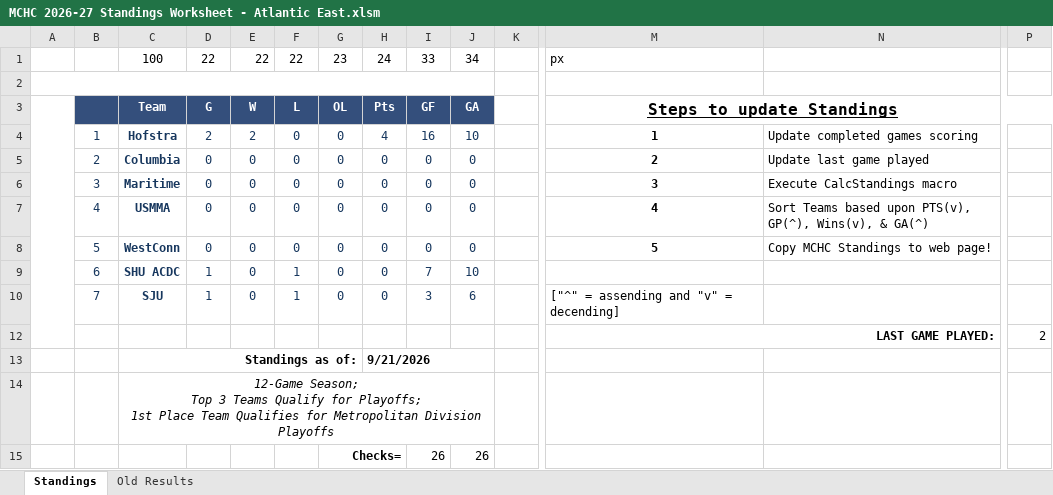
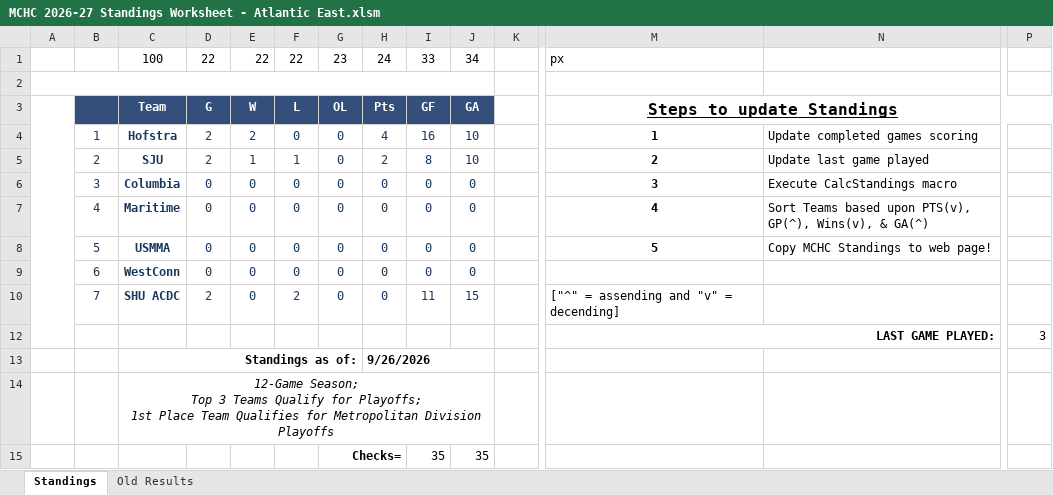
Before and after one commit to michael-m-casserly/methockey, an Excel workbook: DataFiles/MCHC 2026-27 Standings Worksheet - Atlantic East.xlsm, sheet Standings, drawn as a sheet; only a part is shown, gaps mark what is left out; values as stored, in another font and other column widths than the file's, no borders; charts and pictures not drawn; removed rows and columns are numbered as before the commit, all else as after; rows hold the shown columns only; the diff names each change by its address in the sheet, - before the commit and + after, or states it on an @@ line.

```diff
--- a/DataFiles/MCHC 2026-27 Standings Worksheet - Atlantic East.xlsm (sheet Standings)
+++ b/DataFiles/MCHC 2026-27 Standings Worksheet - Atlantic East.xlsm (sheet Standings)
+row 5:  | 2 | SJU | 2 | 1 | 1 | 0 | 2 | 8 | 10 |  | 2 | Update last game played
-B6: 2
+B6: 3
-M6: 2
+M6: 3
-N6: Update last game played
+N6: Execute CalcStandings macro
-B7: 3
+B7: 4
-M7: 3
+M7: 4
-N7: Execute CalcStandings macro
+N7: Sort Teams based upon PTS(v), GP(^), Wins(v), & GA(^)
-B8: 4
+B8: 5
-M8: 4
+M8: 5
-N8: Sort Teams based upon PTS(v), GP(^), Wins(v), & GA(^)
+N8: Copy MCHC Standings to web page!
-B9: 5
+B9: 6
-M9: 5
+M9: (empty)
-N9: Copy MCHC Standings to web page!
+N9: (empty)
-B10: 6
+B10: 7
-D10: 1
+D10: 2
-F10: 1
+F10: 2
-I10: 7
+I10: 11
-J10: 10
+J10: 15
-M10: (empty)
+M10: ["^" = assending and "v" = decending]
-row 10:  | 7 | SJU | 1 | 0 | 1 | 0 | 0 | 3 | 6 |  | ["^" = assending and "v" = decending]
-P12: 2
+P12: 3
-H13: 9/21/2026
+H13: 9/26/2026
-row 15:  |  |  |  |  |  | Checks= |  | 26 | 26
+row 15:  |  |  |  |  |  | Checks= |  | 35 | 35
```
Also changed, not shown: sheet Old Results, DataFiles/MCHC 2026-27 Standings Worksheet - Atlantic West.xlsm, 5 other files.
